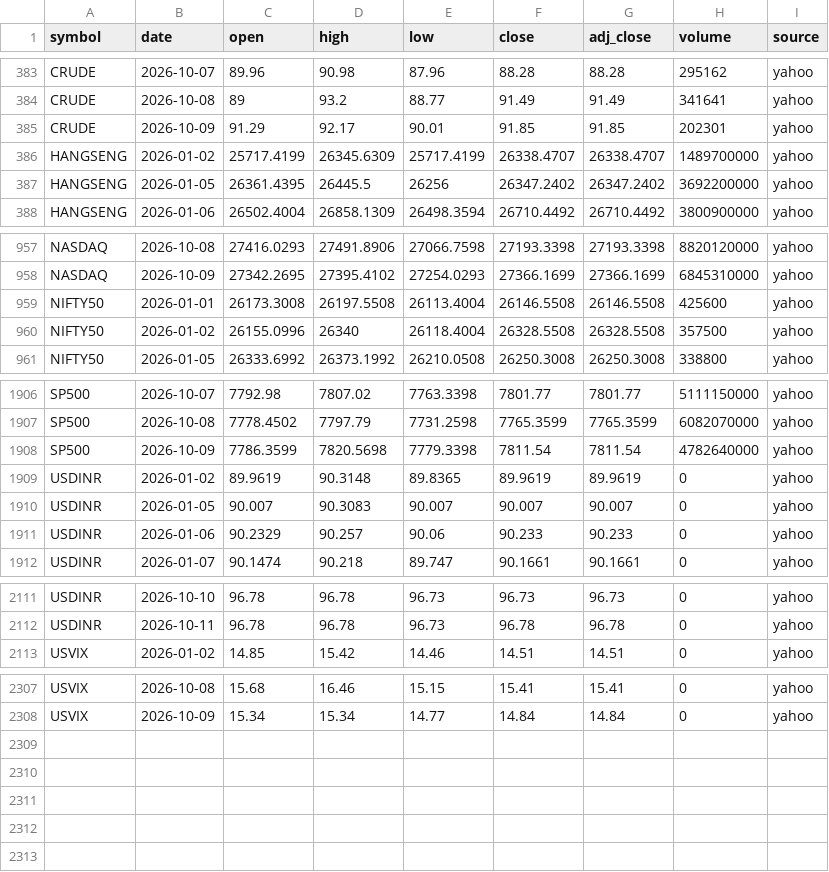
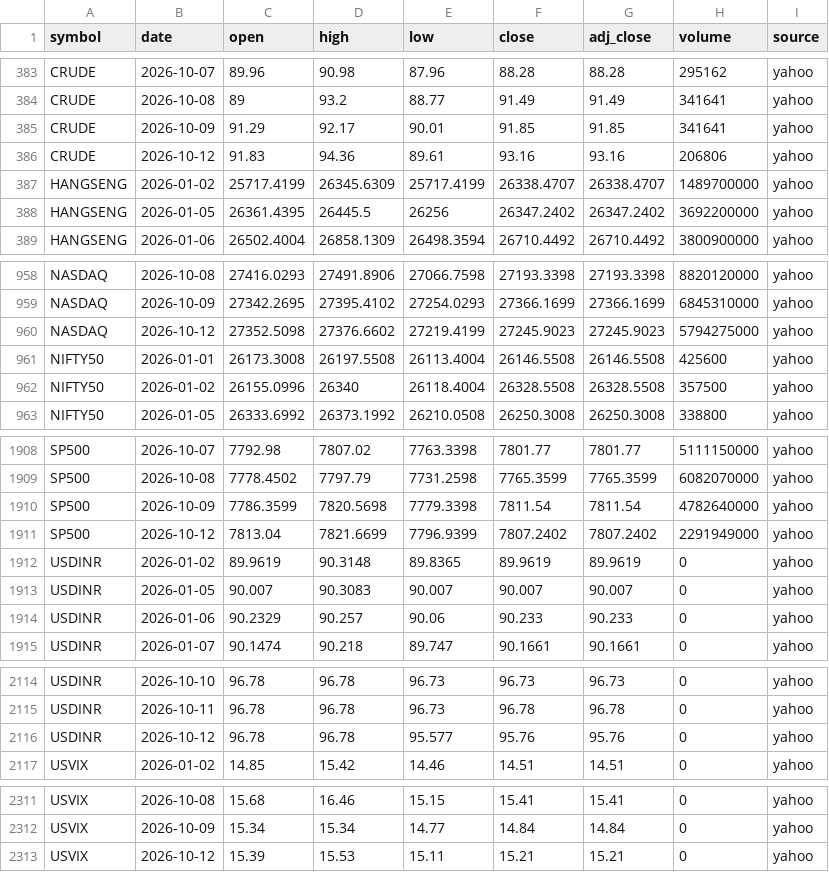
Before and after one commit to san1eev1/Stock-predictor, a CSV file: indices/2026.csv, drawn as a sheet; only a part is shown, gaps mark what is left out.

```diff
--- a/indices/2026.csv
+++ b/indices/2026.csv
@@ -384,3 +384,4 @@ CRUDE,2026-10-07,89.96,90.98,87.96,88.28,88.28,295162,yahoo
 CRUDE,2026-10-08,89,93.2,88.77,91.49,91.49,341641,yahoo
-CRUDE,2026-10-09,91.29,92.17,90.01,91.85,91.85,202301,yahoo
+CRUDE,2026-10-09,91.29,92.17,90.01,91.85,91.85,341641,yahoo
+CRUDE,2026-10-12,91.83,94.36,89.61,93.16,93.16,206806,yahoo
 HANGSENG,2026-01-02,25717.4199,26345.6309,25717.4199,26338.4707,26338.4707,1489700000,yahoo
@@ -958,2 +959,3 @@ NASDAQ,2026-10-08,27416.0293,27491.8906,27066.7598,27193.3398,27193.3398,8820120
 NASDAQ,2026-10-09,27342.2695,27395.4102,27254.0293,27366.1699,27366.1699,6845310000,yahoo
+NASDAQ,2026-10-12,27352.5098,27376.6602,27219.4199,27245.9023,27245.9023,5794275000,yahoo
 NIFTY50,2026-01-01,26173.3008,26197.5508,26113.4004,26146.5508,26146.5508,425600,yahoo
@@ -1908,2 +1910,3 @@ SP500,2026-10-08,7778.4502,7797.79,7731.2598,7765.3599,7765.3599,6082070000,yaho
 SP500,2026-10-09,7786.3599,7820.5698,7779.3398,7811.54,7811.54,4782640000,yahoo
+SP500,2026-10-12,7813.04,7821.6699,7796.9399,7807.2402,7807.2402,2291949000,yahoo
 USDINR,2026-01-02,89.9619,90.3148,89.8365,89.9619,89.9619,0,yahoo
@@ -2112,2 +2115,3 @@ USDINR,2026-10-10,96.78,96.78,96.73,96.73,96.73,0,yahoo
 USDINR,2026-10-11,96.78,96.78,96.73,96.78,96.78,0,yahoo
+USDINR,2026-10-12,96.78,96.78,95.577,95.76,95.76,0,yahoo
 USVIX,2026-01-02,14.85,15.42,14.46,14.51,14.51,0,yahoo
@@ -2308 +2312,2 @@ USVIX,2026-10-08,15.68,16.46,15.15,15.41,15.41,0,yahoo
 USVIX,2026-10-09,15.34,15.34,14.77,14.84,14.84,0,yahoo
+USVIX,2026-10-12,15.39,15.53,15.11,15.21,15.21,0,yahoo
```
Also changed, not shown: 6 other files.
